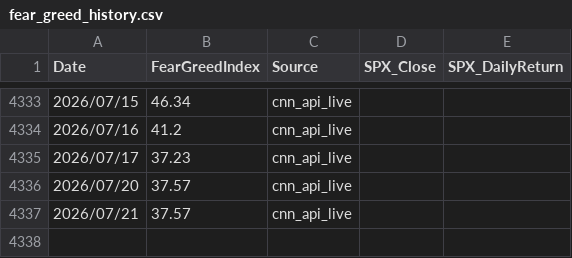
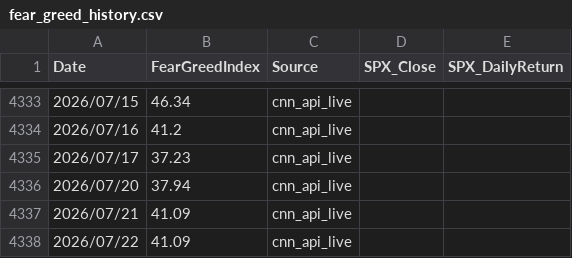
Before and after one commit to jspak-sudo/EM-ASIA-DashBoard, a CSV file: data/fear_greed_history.csv, drawn as a sheet; only a part is shown, gaps mark what is left out.

```diff
--- a/data/fear_greed_history.csv
+++ b/data/fear_greed_history.csv
@@ -4335,3 +4335,4 @@ Date,FearGreedIndex,Source,SPX_Close,SPX_DailyReturn
 2026/07/17,37.23,cnn_api_live,,
-2026/07/20,37.57,cnn_api_live,,
-2026/07/21,37.57,cnn_api_live,,
+2026/07/20,37.94,cnn_api_live,,
+2026/07/21,41.09,cnn_api_live,,
+2026/07/22,41.09,cnn_api_live,,
```
Also changed, not shown: 1 other file.
